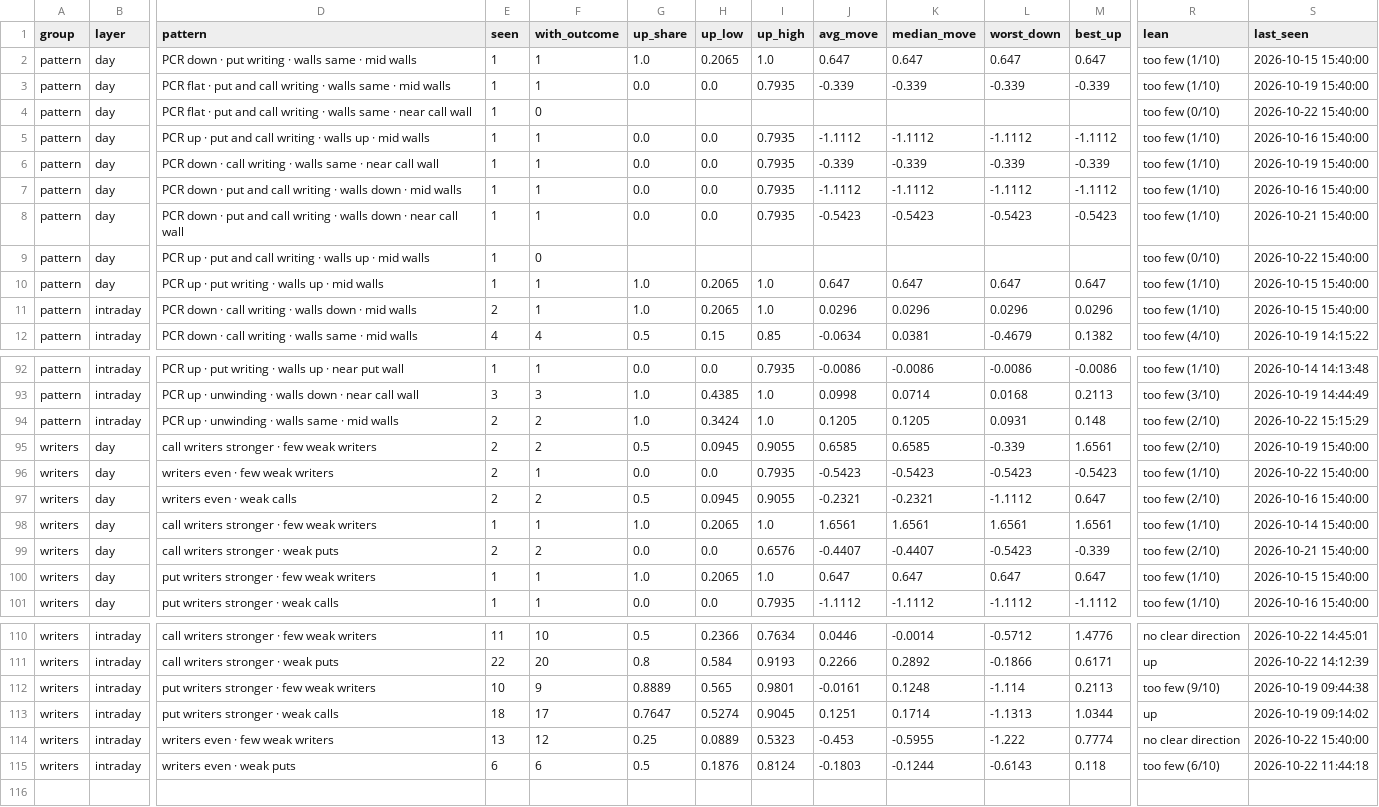
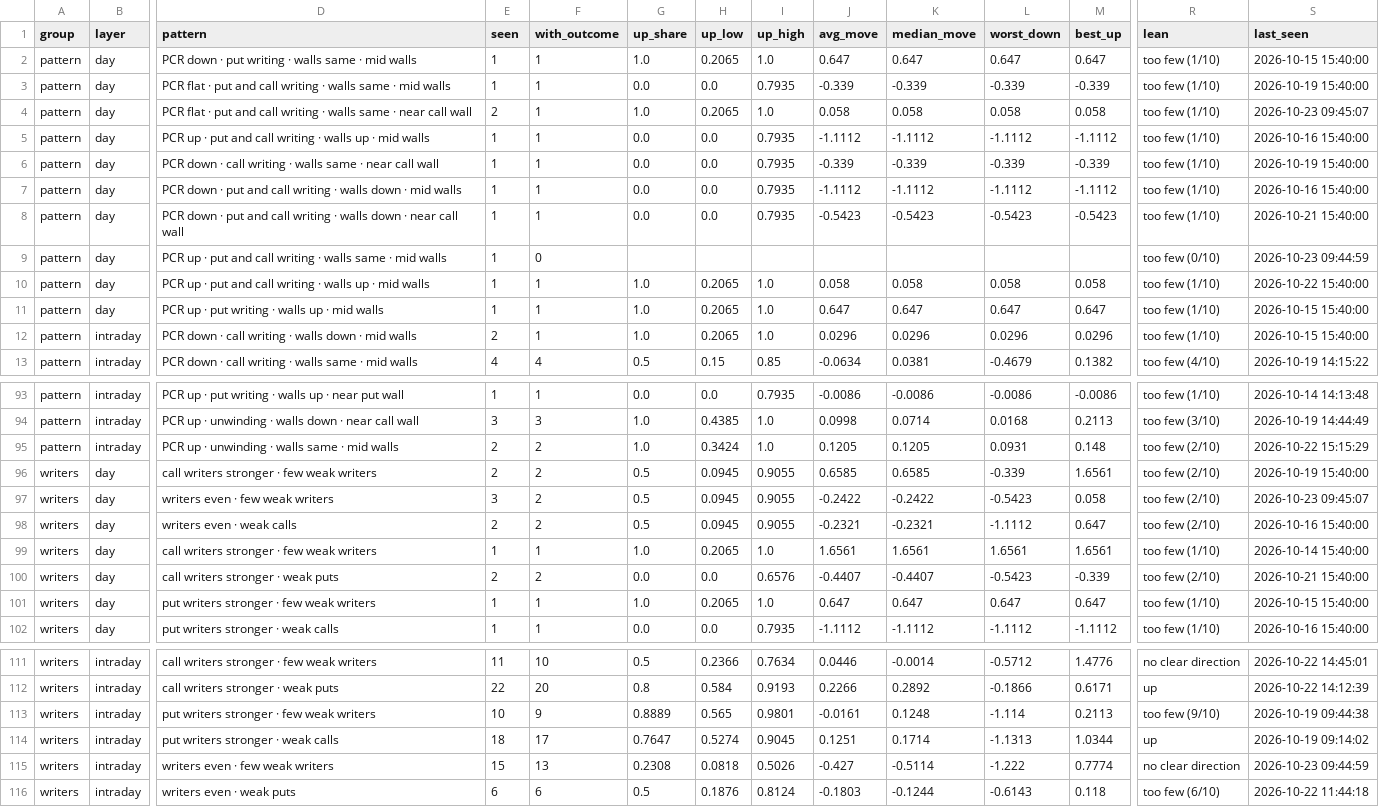
Before and after one commit to Parth1501/nse-swing-data, a CSV file: data/oc_learning/pattern_library.csv, drawn as a sheet; only a part is shown, gaps mark what is left out; addresses are those after the commit; rows hold the shown columns only; the diff covers the shown part only; the diff names each change by its address in the sheet, - before the commit and + after, or states it on an @@ line.

```diff
--- a/data/oc_learning/pattern_library.csv
+++ b/data/oc_learning/pattern_library.csv
-E4 (seen): 1
+E4 (seen): 2
-F4 (with_outcome): 0
+F4 (with_outcome): 1
-G4 (up_share): (empty)
+G4 (up_share): 1.0
-H4 (up_low): (empty)
+H4 (up_low): 0.2065
-I4 (up_high): (empty)
+I4 (up_high): 1.0
-J4 (avg_move): (empty)
+J4 (avg_move): 0.058
-K4 (median_move): (empty)
+K4 (median_move): 0.058
-L4 (worst_down): (empty)
+L4 (worst_down): 0.058
-M4 (best_up): (empty)
+M4 (best_up): 0.058
-R4 (lean): too few (0/10)
+R4 (lean): too few (1/10)
-S4 (last_seen): 2026-10-22 15:40:00
+S4 (last_seen): 2026-10-23 09:45:07
-D9 (pattern): …· walls up · mid…
+D9 (pattern): …· walls same · mid…
-S9 (last_seen): 2026-10-22 15:40:00
+S9 (last_seen): 2026-10-23 09:44:59
+row 10: pattern | day | PCR up · put and call writing · walls up · mid walls | 1 | 1 | 1.0 | 0.2065 | 1.0 | 0.058 | 0.058 | 0.058 | 0.058 | too few (1/10) | 2026-10-22 15:40:00
-E97 (seen): 2
+E97 (seen): 3
-F97 (with_outcome): 1
+F97 (with_outcome): 2
-G97 (up_share): 0.0
+G97 (up_share): 0.5
-H97 (up_low): 0.0
+H97 (up_low): 0.0945
-I97 (up_high): 0.7935
+I97 (up_high): 0.9055
-J97 (avg_move): -0.5423
+J97 (avg_move): -0.2422
-K97 (median_move): -0.5423
+K97 (median_move): -0.2422
-M97 (best_up): -0.5423
+M97 (best_up): 0.058
-R97 (lean): too few (1/10)
+R97 (lean): too few (2/10)
-S97 (last_seen): 2026-10-22 15:40:00
+S97 (last_seen): 2026-10-23 09:45:07
-E115 (seen): 13
+E115 (seen): 15
-F115 (with_outcome): 12
+F115 (with_outcome): 13
-G115 (up_share): 0.25
+G115 (up_share): 0.2308
-H115 (up_low): 0.0889
+H115 (up_low): 0.0818
-I115 (up_high): 0.5323
+I115 (up_high): 0.5026
-J115 (avg_move): -0.453
+J115 (avg_move): -0.427
-K115 (median_move): -0.5955
+K115 (median_move): -0.5114
-S115 (last_seen): 2026-10-22 15:40:00
+S115 (last_seen): 2026-10-23 09:44:59
```
Also changed, not shown: 23 edited cells elsewhere in this file, data/oc_learning/pattern_log.csv, data/oc_learning/writers/2026-10-14.csv, 8 other files.
